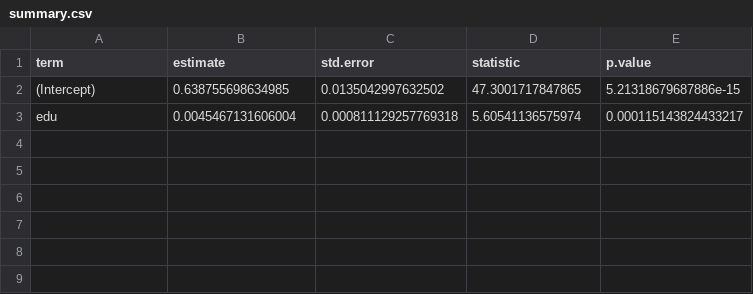
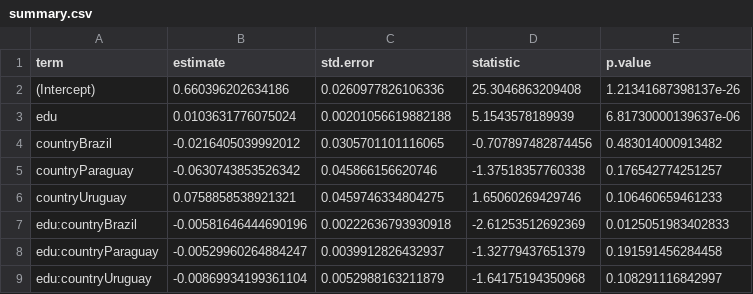
Before and after one commit to tales14/projeto_final, a CSV file: outputs/tables/summary.csv, drawn as a sheet.

```diff
--- a/outputs/tables/summary.csv
+++ b/outputs/tables/summary.csv
@@ -1,3 +1,9 @@
 "term","estimate","std.error","statistic","p.value"
-"(Intercept)",0.638755698634985,0.0135042997632502,47.3001717847865,5.21318679687886e-15
-"edu",0.0045467131606004,0.000811129257769318,5.60541136575974,0.000115143824433217
+"(Intercept)",0.660396202634186,0.0260977826106336,25.3046863209408,1.21341687398137e-26
+"edu",0.0103631776075024,0.00201056619882188,5.1543578189939,6.81730000139637e-06
+"countryBrazil",-0.0216405039992012,0.0305701101116065,-0.707897482874456,0.483014000913482
+"countryParaguay",-0.0630743853526342,0.045866156620746,-1.37518357760338,0.176542774251257
+"countryUruguay",0.0758858538921321,0.0459746334804275,1.65060269429746,0.106460659461233
+"edu:countryBrazil",-0.00581646444690196,0.00222636793930918,-2.61253512692369,0.0125051983402833
+"edu:countryParaguay",-0.00529960264884247,0.0039912826432937,-1.32779437651379,0.191591456284458
+"edu:countryUruguay",-0.00869934199361104,0.0052988163211879,-1.64175194350968,0.108291116842997
```
Also changed, not shown: 8 other files.
